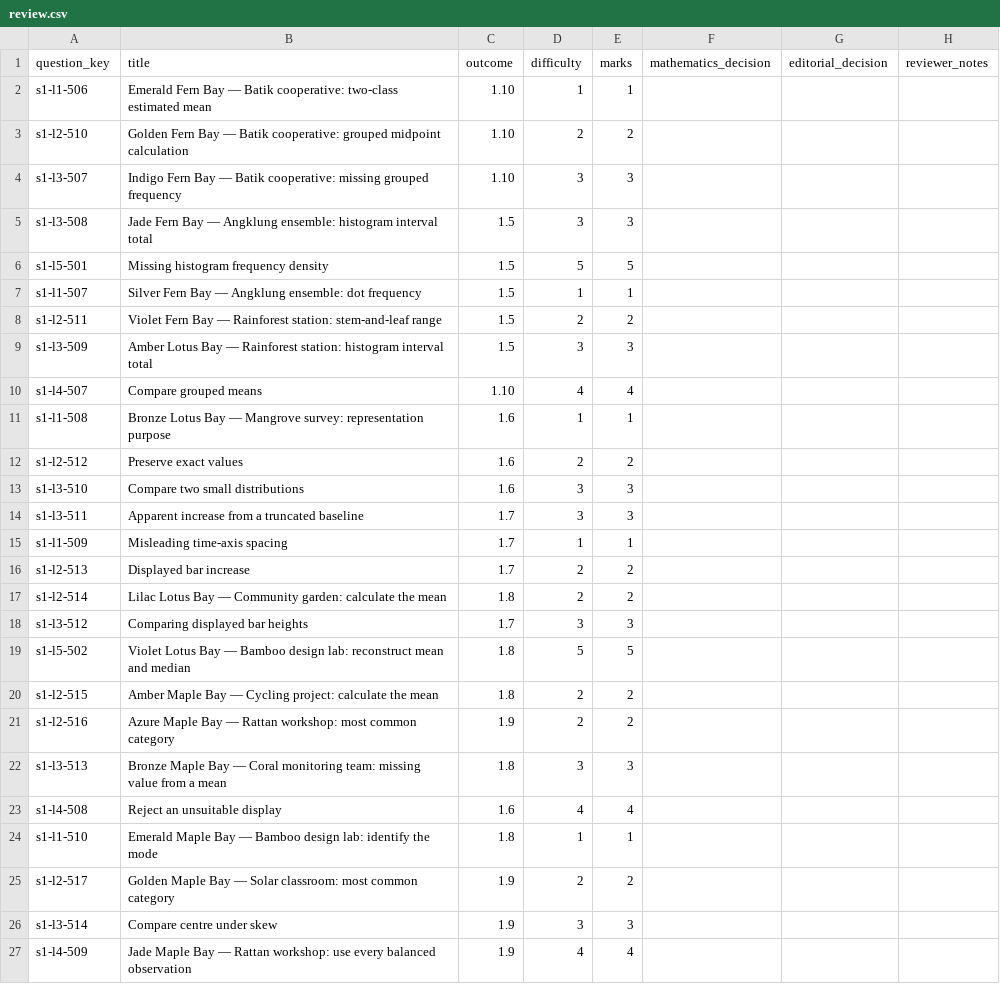
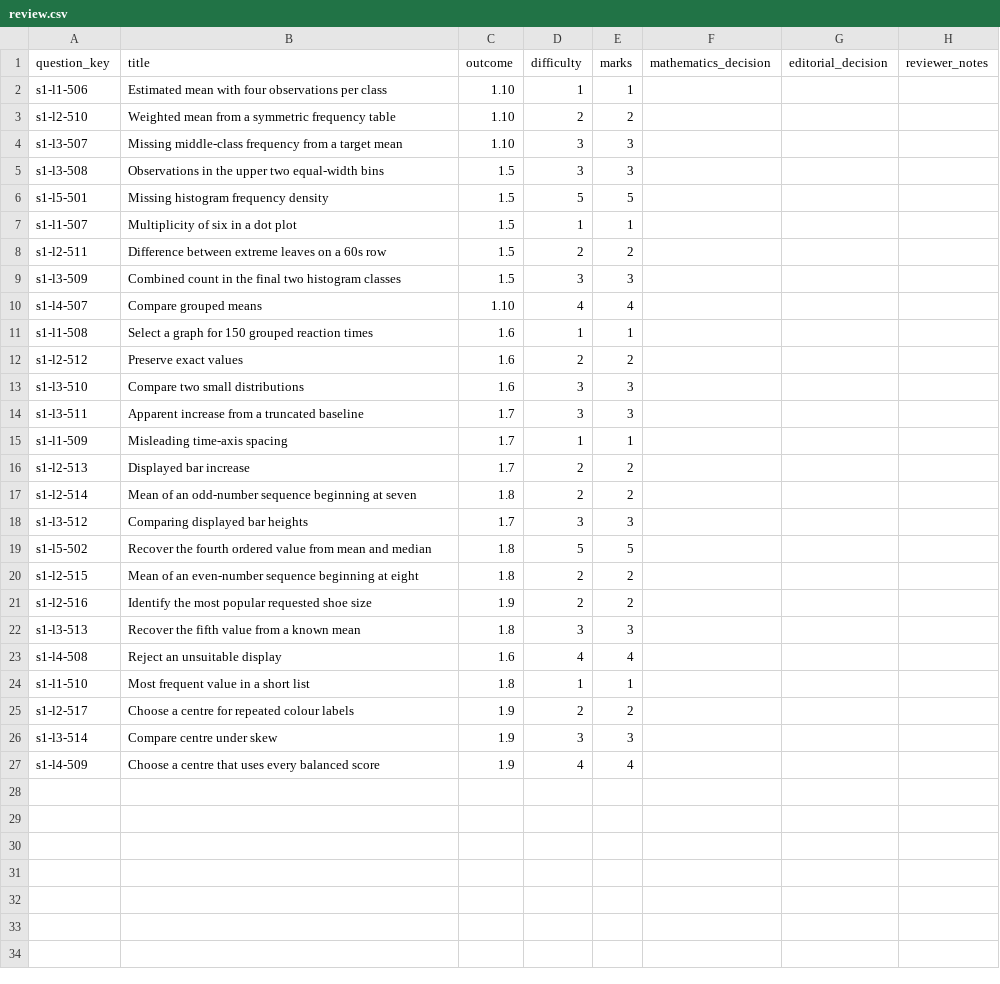
Before and after one commit to Willedward/asean_academy, a CSV file: backend_resources/question_bank/g3_math/secondary_2/s1/v1/review_packets/g3-sec2-s1-b002/review.csv, drawn as a sheet.

```diff
--- a/backend_resources/question_bank/g3_math/secondary_2/s1/v1/review_packets/g3-sec2-s1-b002/review.csv
+++ b/backend_resources/question_bank/g3_math/secondary_2/s1/v1/review_packets/g3-sec2-s1-b002/review.csv
@@ -1,12 +1,12 @@
 question_key,title,outcome,difficulty,marks,mathematics_decision,editorial_decision,reviewer_notes
-s1-l1-506,Emerald Fern Bay — Batik cooperative: two-class estimated mean,1.10,1,1,,,
-s1-l2-510,Golden Fern Bay — Batik cooperative: grouped midpoint calculation,1.10,2,2,,,
-s1-l3-507,Indigo Fern Bay — Batik cooperative: missing grouped frequency,1.10,3,3,,,
-s1-l3-508,Jade Fern Bay — Angklung ensemble: histogram interval total,1.5,3,3,,,
+s1-l1-506,Estimated mean with four observations per class,1.10,1,1,,,
+s1-l2-510,Weighted mean from a symmetric frequency table,1.10,2,2,,,
+s1-l3-507,Missing middle-class frequency from a target mean,1.10,3,3,,,
+s1-l3-508,Observations in the upper two equal-width bins,1.5,3,3,,,
 s1-l5-501,Missing histogram frequency density,1.5,5,5,,,
-s1-l1-507,Silver Fern Bay — Angklung ensemble: dot frequency,1.5,1,1,,,
-s1-l2-511,Violet Fern Bay — Rainforest station: stem-and-leaf range,1.5,2,2,,,
-s1-l3-509,Amber Lotus Bay — Rainforest station: histogram interval total,1.5,3,3,,,
+s1-l1-507,Multiplicity of six in a dot plot,1.5,1,1,,,
+s1-l2-511,Difference between extreme leaves on a 60s row,1.5,2,2,,,
+s1-l3-509,Combined count in the final two histogram classes,1.5,3,3,,,
 s1-l4-507,Compare grouped means,1.10,4,4,,,
-s1-l1-508,Bronze Lotus Bay — Mangrove survey: representation purpose,1.6,1,1,,,
+s1-l1-508,Select a graph for 150 grouped reaction times,1.6,1,1,,,
 s1-l2-512,Preserve exact values,1.6,2,2,,,
@@ -16,12 +16,12 @@ s1-l1-509,Misleading time-axis spacing,1.7,1,1,,,
 s1-l2-513,Displayed bar increase,1.7,2,2,,,
-s1-l2-514,Lilac Lotus Bay — Community garden: calculate the mean,1.8,2,2,,,
+s1-l2-514,Mean of an odd-number sequence beginning at seven,1.8,2,2,,,
 s1-l3-512,Comparing displayed bar heights,1.7,3,3,,,
-s1-l5-502,Violet Lotus Bay — Bamboo design lab: reconstruct mean and median,1.8,5,5,,,
-s1-l2-515,Amber Maple Bay — Cycling project: calculate the mean,1.8,2,2,,,
-s1-l2-516,Azure Maple Bay — Rattan workshop: most common category,1.9,2,2,,,
-s1-l3-513,Bronze Maple Bay — Coral monitoring team: missing value from a mean,1.8,3,3,,,
+s1-l5-502,Recover the fourth ordered value from mean and median,1.8,5,5,,,
+s1-l2-515,Mean of an even-number sequence beginning at eight,1.8,2,2,,,
+s1-l2-516,Identify the most popular requested shoe size,1.9,2,2,,,
+s1-l3-513,Recover the fifth value from a known mean,1.8,3,3,,,
 s1-l4-508,Reject an unsuitable display,1.6,4,4,,,
-s1-l1-510,Emerald Maple Bay — Bamboo design lab: identify the mode,1.8,1,1,,,
-s1-l2-517,Golden Maple Bay — Solar classroom: most common category,1.9,2,2,,,
+s1-l1-510,Most frequent value in a short list,1.8,1,1,,,
+s1-l2-517,Choose a centre for repeated colour labels,1.9,2,2,,,
 s1-l3-514,Compare centre under skew,1.9,3,3,,,
-s1-l4-509,Jade Maple Bay — Rattan workshop: use every balanced observation,1.9,4,4,,,
+s1-l4-509,Choose a centre that uses every balanced score,1.9,4,4,,,
```
Also changed, not shown: 27 other files.
